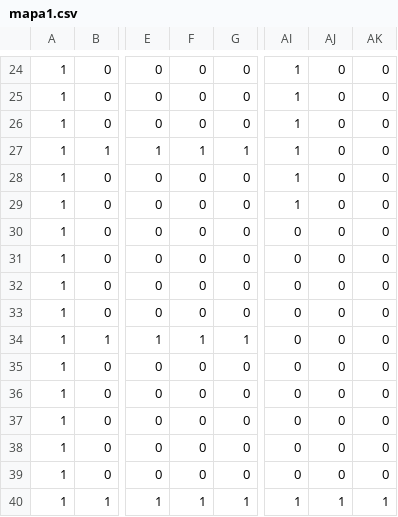
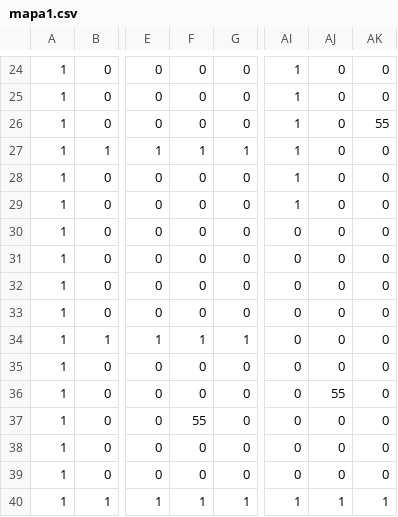
Before and after one commit to koudelkaMatej/SPSKladno, a CSV file: PyGame/zeldaLike/mapa1.csv, drawn as a sheet; only a part is shown, gaps mark what is left out; the diff names each change by its address in the sheet, - before the commit and + after, or states it on an @@ line.

```diff
--- a/PyGame/zeldaLike/mapa1.csv
+++ b/PyGame/zeldaLike/mapa1.csv
-AK26: 0
+AK26: 55
-AJ36: 0
+AJ36: 55
-F37: 0
+F37: 55
```
Also changed, not shown: 6 other files.
